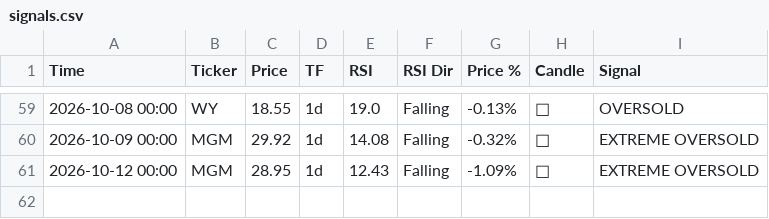
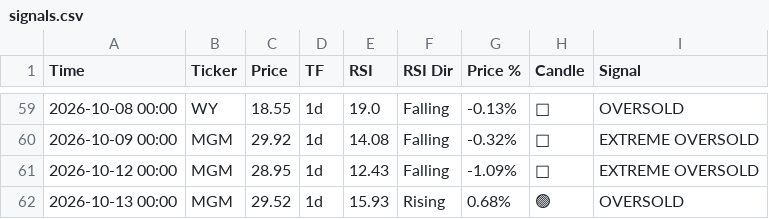
Before and after one commit to smartmoneybitesofficial-hub/rsi-scanner, a CSV file: signals.csv, drawn as a sheet; only a part is shown, gaps mark what is left out.

Commit message:
Update RSI signals [skip ci]

```diff
--- a/signals.csv
+++ b/signals.csv
@@ -61 +61,2 @@ Time,Ticker,Price,TF,RSI,RSI Dir,Price %,Candle,Signal
 2026-10-12 00:00,MGM,28.95,1d,12.43,Falling,-1.09%,🔴,EXTREME OVERSOLD
+2026-10-13 00:00,MGM,29.52,1d,15.93,Rising,0.68%,🟢,OVERSOLD
```
Also changed, not shown: signal_followup.csv.
